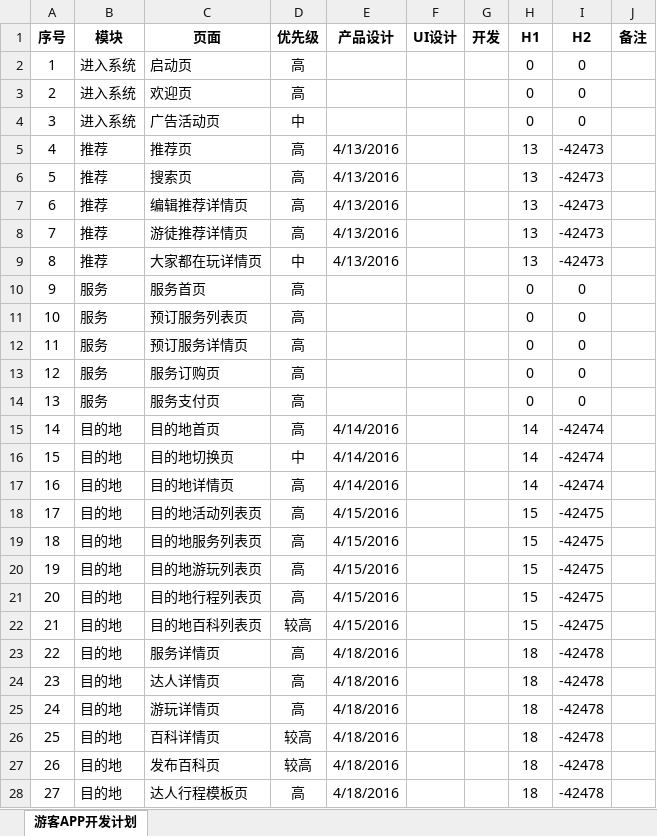
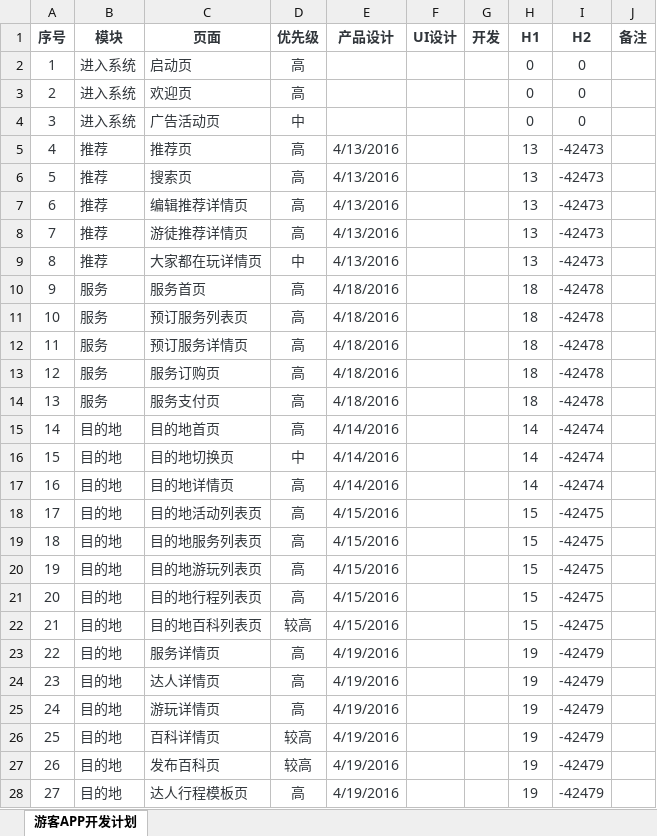
Before and after one commit to Yourtour/yt, an Excel workbook: yourtour/documents/游客APP开发计划.xlsx, sheet 游客APP开发计划, drawn as a sheet; only a part is shown; values as stored, in another font and other column widths than the file's, no borders; charts and pictures not drawn; the diff covers the shown part only; the diff names each change by its address in the sheet, - before the commit and + after, or states it on an @@ line.

```diff
--- a/yourtour/documents/游客APP开发计划.xlsx (sheet 游客APP开发计划)
+++ b/yourtour/documents/游客APP开发计划.xlsx (sheet 游客APP开发计划)
-A1:J1 text colour: black
+A1:J1 text colour: #31363B
-A2:D4 text colour: black
+A2:D4 text colour: #31363B
-H2:I28 text colour: black
+H2:I28 text colour: #31363B
-A5:E9 text colour: black
+A5:E9 text colour: #31363B
-A10:D14 text colour: black
+A10:D14 text colour: #31363B
-E10:E14 (产品设计): (empty)
+E10:E14 (产品设计): 4/18/2016
-H10:H14 (H1): 0
+H10:H14 (H1): 18
-I10:I14 (H2): 0
+I10:I14 (H2): -42478
-A15:E28 text colour: black
+A15:E28 text colour: #31363B
-E23:E28 (产品设计): 4/18/2016
+E23:E28 (产品设计): 4/19/2016
-H23:H28 (H1): 18
+H23:H28 (H1): 19
-I23:I28 (H2): -42478
+I23:I28 (H2): -42479
```
Also changed, not shown: 69 edited cells and cell formats elsewhere in this sheet, charts or pictures, yourtour/documents/requirement/游徒APP的页面清单3.0.xlsx.
